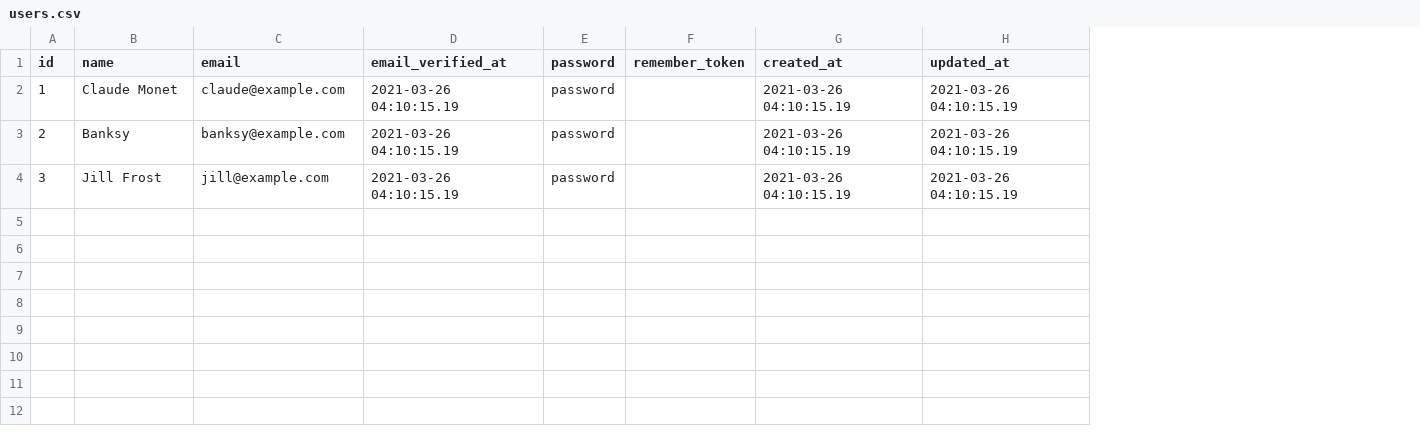
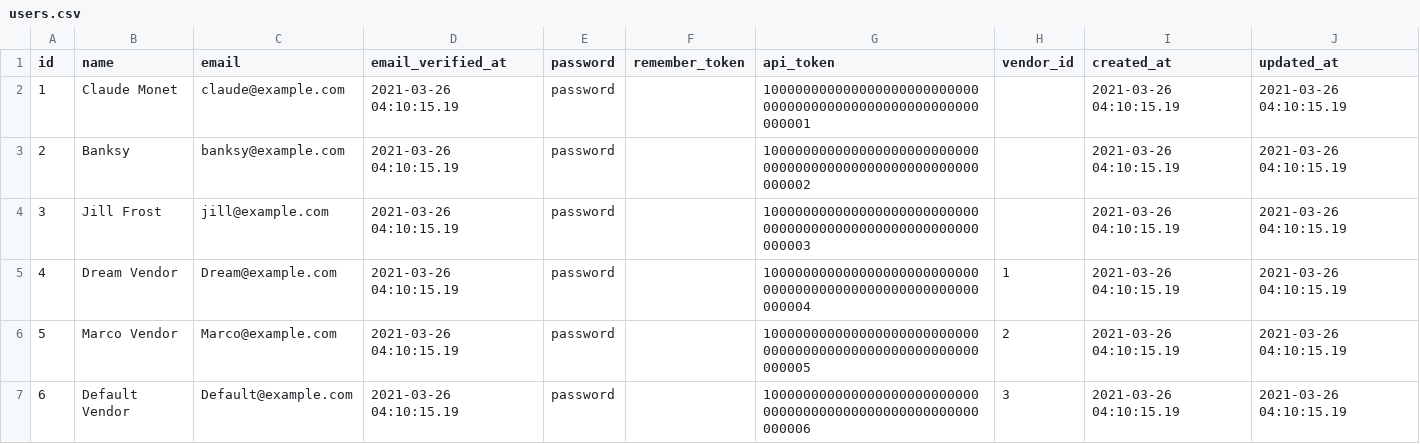
Before and after one commit to jmarkese/api-creative, a CSV file: database/seeders/data/users.csv, drawn as a sheet; the diff names each change by its address in the sheet, - before the commit and + after, or states it on an @@ line.

Commit message:
tied vendot to user for api_token, setup validation/authorization with request classes

```diff
--- a/database/seeders/data/users.csv
+++ b/database/seeders/data/users.csv
+column G (api_token), rows 2-4: 100000000000000000000000000000000000000000000000000000000001 | 100000000000000000000000000000000000000000000000000000000002 | 100000000000000000000000000000000000000000000000000000000003
+column H (vendor_id), empty
+row 5: 4 | Dream Vendor | Dream@example.com | 2021-03-26 04:10:15.19 | password |  | 100000000000000000000000000000000000000000000000000000000004 | 1 | 2021-03-26 04:10:15.19 | 2021-03-26 04:10:15.19
+row 6: 5 | Marco Vendor | Marco@example.com | 2021-03-26 04:10:15.19 | password |  | 100000000000000000000000000000000000000000000000000000000005 | 2 | 2021-03-26 04:10:15.19 | 2021-03-26 04:10:15.19
+row 7: 6 | Default Vendor | Default@example.com | 2021-03-26 04:10:15.19 | password |  | 100000000000000000000000000000000000000000000000000000000006 | 3 | 2021-03-26 04:10:15.19 | 2021-03-26 04:10:15.19
```
Also changed, not shown: database/seeders/data/orders.csv, 17 other files.
